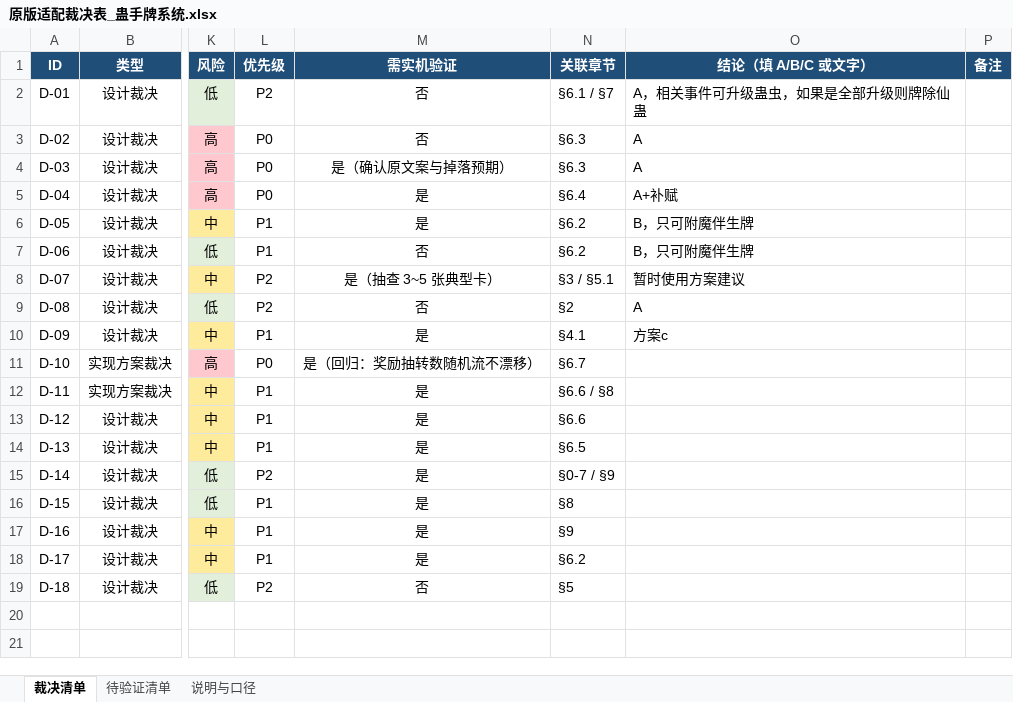
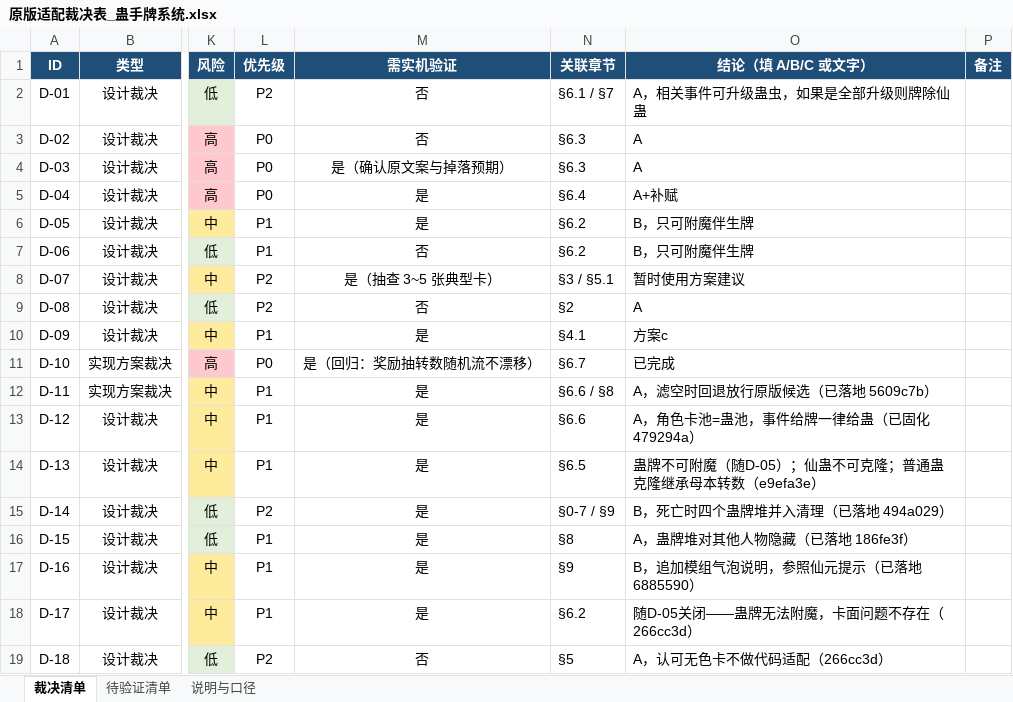
Before and after one commit to Luyxx46/STS2mod-GuZhenRenRubuild, an Excel workbook: Docs/原版适配裁决表_蛊手牌系统.xlsx, sheet 裁决清单, drawn as a sheet; only a part is shown, gaps mark what is left out; values as stored, in another font and other column widths than the file's, no borders; the diff names each change by its address in the sheet, - before the commit and + after, or states it on an @@ line.

Commit message:
docs: 裁决表补齐 D-11~D-18 结论（D-01~D-18 全部落定）
- D-11 A 滤空回退放行（5609c7b）、D-12 A 角色卡池=蛊池（479294a）、
  D-13 附魔随D-05/仙蛊不可克隆/普通蛊继承母本转数（e9efa3e）、
  D-14 B 死亡清理四蛊堆（494a029）、D-15 A 堆隐藏（186fe3f）、
  D-16 B 模组气泡（6885590）、D-17 随D-05关闭（266cc3d）、
  D-18 A 认可不适配（266cc3d）
- 保留用户已填的 D-01~D-10 结论原样

```diff
--- a/Docs/原版适配裁决表_蛊手牌系统.xlsx (sheet 裁决清单)
+++ b/Docs/原版适配裁决表_蛊手牌系统.xlsx (sheet 裁决清单)
-O11 (结论（填 A/B/C 或文字）): (empty)
+O11 (结论（填 A/B/C 或文字）): 已完成
-O12 (结论（填 A/B/C 或文字）): (empty)
+O12 (结论（填 A/B/C 或文字）): A，滤空时回退放行原版候选（已落地 5609c7b）
-O13 (结论（填 A/B/C 或文字）): (empty)
+O13 (结论（填 A/B/C 或文字）): A，角色卡池=蛊池，事件给牌一律给蛊（已固化 479294a）
-O14 (结论（填 A/B/C 或文字）): (empty)
+O14 (结论（填 A/B/C 或文字）): 蛊牌不可附魔（随D-05）；仙蛊不可克隆；普通蛊克隆继承母本转数（e9efa3e）
-O15 (结论（填 A/B/C 或文字）): (empty)
+O15 (结论（填 A/B/C 或文字）): B，死亡时四个蛊牌堆并入清理（已落地 494a029）
-O16 (结论（填 A/B/C 或文字）): (empty)
+O16 (结论（填 A/B/C 或文字）): A，蛊牌堆对其他人物隐藏（已落地 186fe3f）
-O17 (结论（填 A/B/C 或文字）): (empty)
+O17 (结论（填 A/B/C 或文字）): B，追加模组气泡说明，参照仙元提示（已落地 6885590）
-O18 (结论（填 A/B/C 或文字）): (empty)
+O18 (结论（填 A/B/C 或文字）): 随D-05关闭——蛊牌无法附魔，卡面问题不存在（266cc3d）
-O19 (结论（填 A/B/C 或文字）): (empty)
+O19 (结论（填 A/B/C 或文字）): A，认可无色卡不做代码适配（266cc3d）
```
